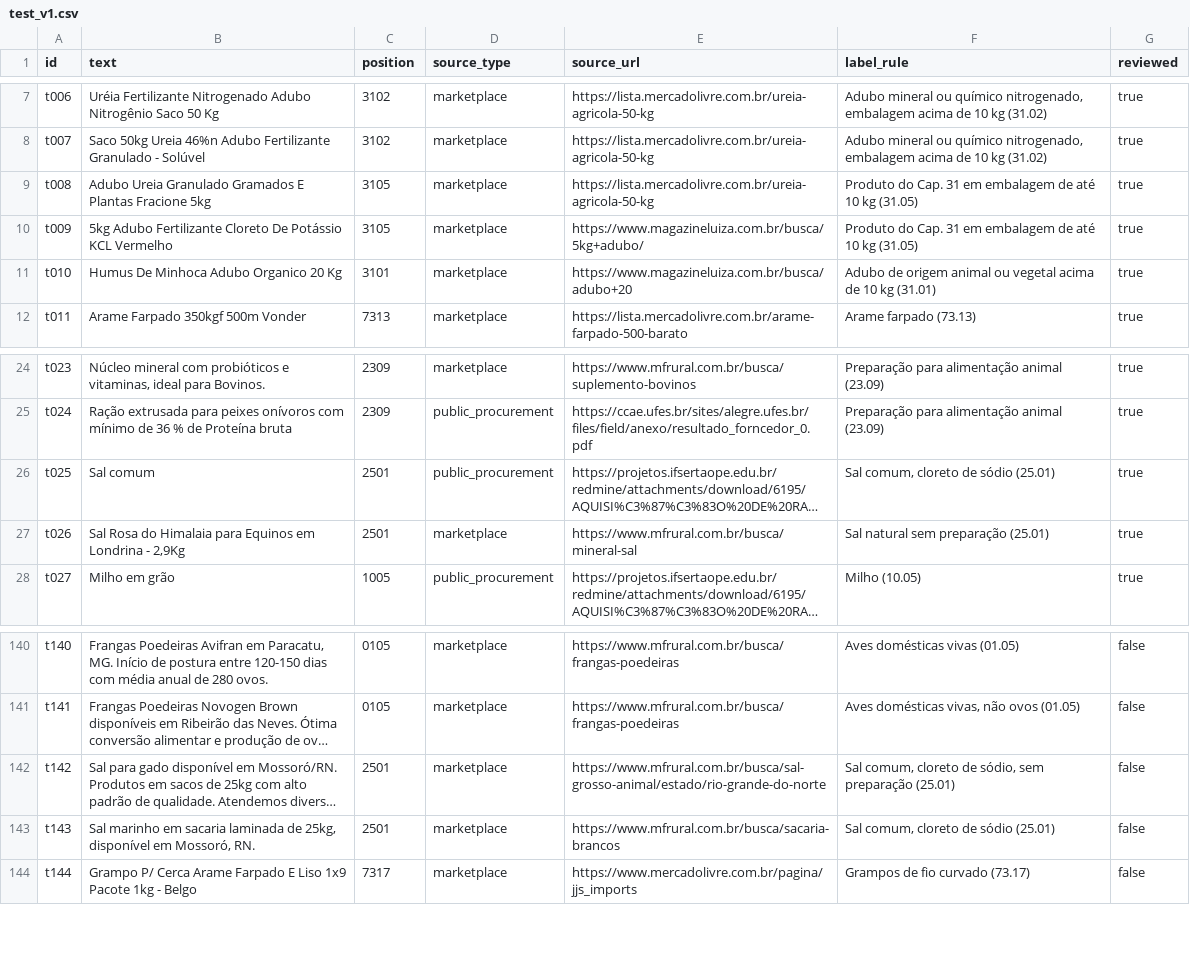
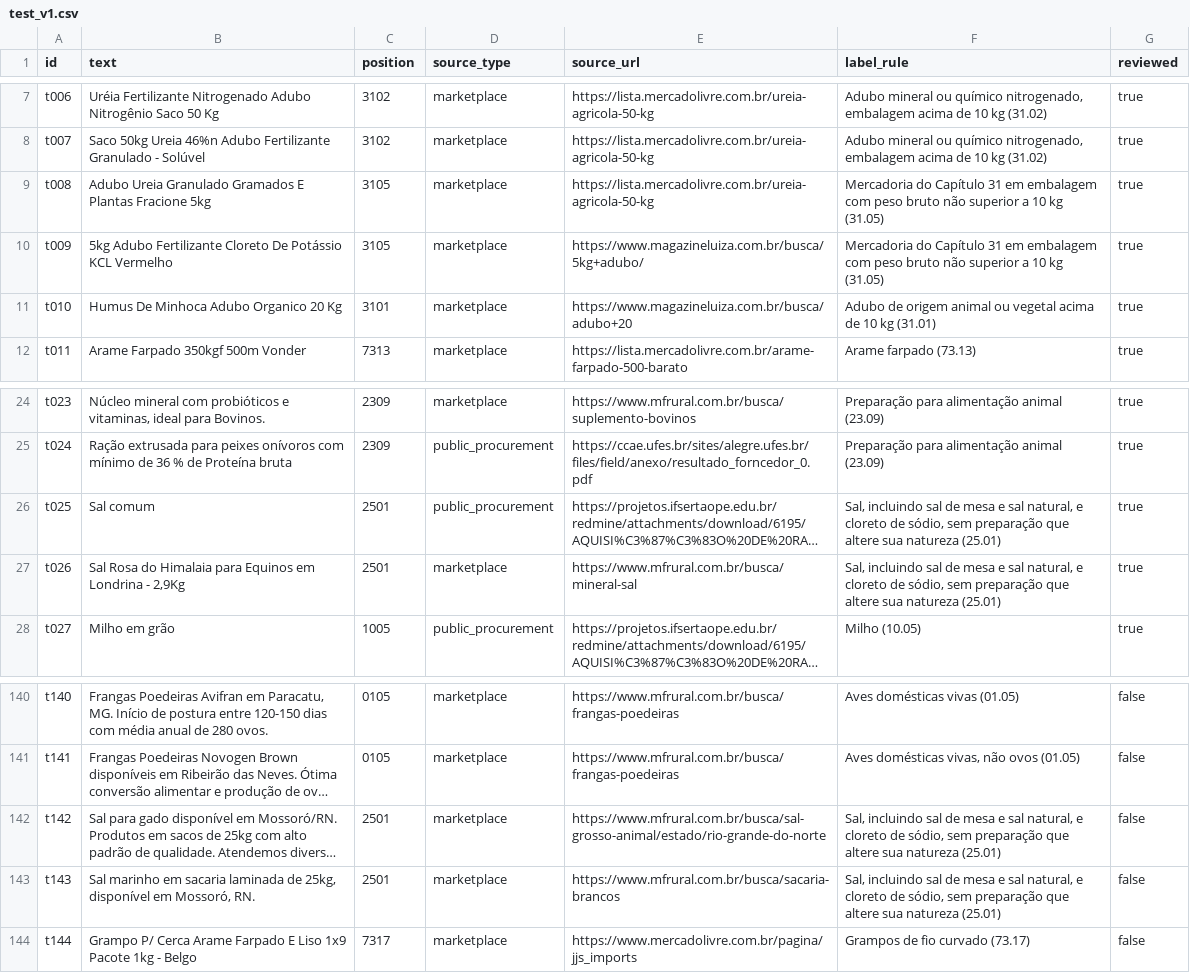
Before and after one commit to amanda-gondra/ncm-classifier, a CSV file: data/labeled/test_v1.csv, drawn as a sheet; only a part is shown, gaps mark what is left out; long unchanged cells end in …; the diff names each change by its address in the sheet, - before the commit and + after, or states it on an @@ line.

```diff
--- a/data/labeled/test_v1.csv
+++ b/data/labeled/test_v1.csv
-F9:F10 (label_rule): Produto do Cap. 31 em embalagem de até 10 kg…
+F9:F10 (label_rule): Mercadoria do Capítulo 31 em embalagem com peso bruto não superior a 10 kg…
-F26 (label_rule): Sal comum, cloreto de sódio (25.01)
+F26 (label_rule): Sal, incluindo sal de mesa e sal natural, e cloreto de sódio, sem preparação que altere sua natureza (25.01)
-F27 (label_rule): Sal natural sem preparação (25.01)
+F27 (label_rule): Sal, incluindo sal de mesa e sal natural, e cloreto de sódio, sem preparação que altere sua natureza (25.01)
-F142 (label_rule): Sal comum, cloreto de sódio, sem preparação (25.01)
+F142 (label_rule): Sal, incluindo sal de mesa e sal natural, e cloreto de sódio, sem preparação que altere sua natureza (25.01)
-F143 (label_rule): Sal comum, cloreto de sódio (25.01)
+F143 (label_rule): Sal, incluindo sal de mesa e sal natural, e cloreto de sódio, sem preparação que altere sua natureza (25.01)
```
Also changed, not shown: 1 other file.
